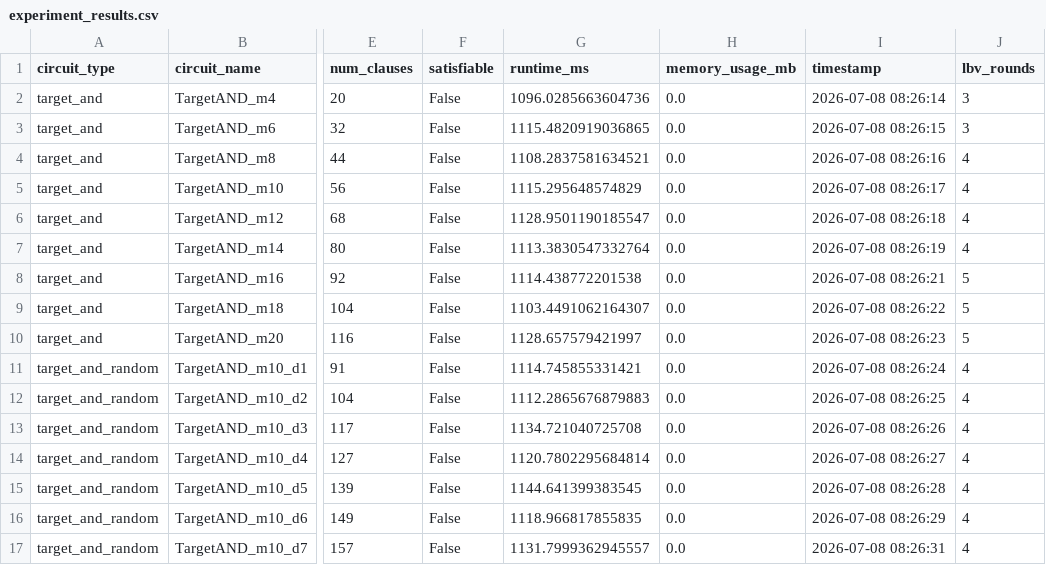
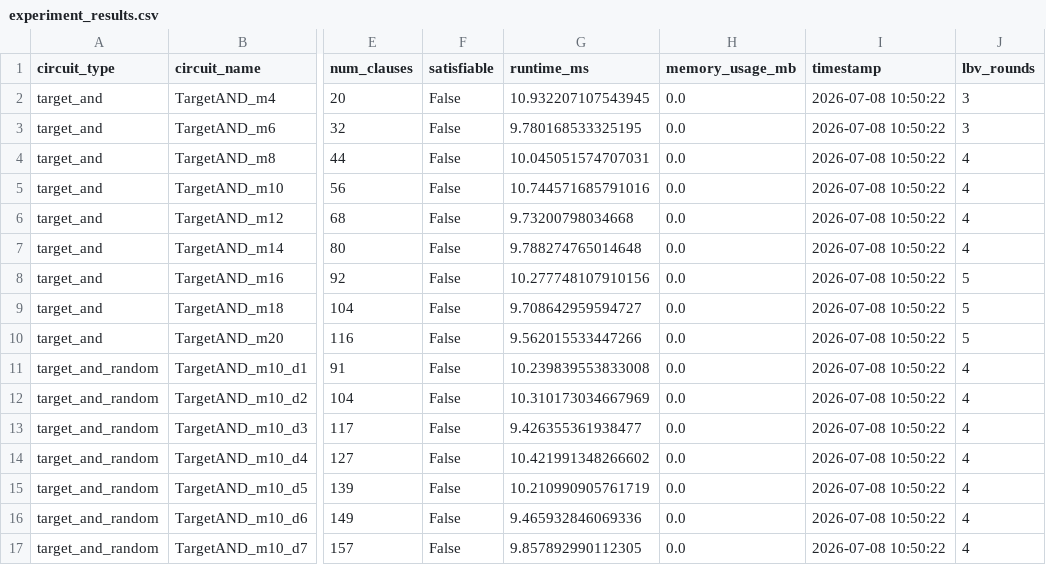
Before and after one commit to hjstephan86/subgraph-sat-solver-experiments, a CSV file: standard_results/experiment_results.csv, drawn as a sheet; only a part is shown, gaps mark what is left out; the diff covers the shown part only; the diff names each change by its address in the sheet, - before the commit and + after, or states it on an @@ line.

```diff
--- a/standard_results/experiment_results.csv
+++ b/standard_results/experiment_results.csv
-G2 (runtime_ms): 1096.0285663604736
+G2 (runtime_ms): 10.932207107543945
-I2 (timestamp): 2026-07-08 08:26:14
+I2 (timestamp): 2026-07-08 10:50:22
-G3 (runtime_ms): 1115.4820919036865
+G3 (runtime_ms): 9.780168533325195
-I3 (timestamp): 2026-07-08 08:26:15
+I3 (timestamp): 2026-07-08 10:50:22
-G4 (runtime_ms): 1108.2837581634521
+G4 (runtime_ms): 10.045051574707031
-I4 (timestamp): 2026-07-08 08:26:16
+I4 (timestamp): 2026-07-08 10:50:22
-G5 (runtime_ms): 1115.295648574829
+G5 (runtime_ms): 10.744571685791016
-I5 (timestamp): 2026-07-08 08:26:17
+I5 (timestamp): 2026-07-08 10:50:22
-G6 (runtime_ms): 1128.9501190185547
+G6 (runtime_ms): 9.73200798034668
-I6 (timestamp): 2026-07-08 08:26:18
+I6 (timestamp): 2026-07-08 10:50:22
-G7 (runtime_ms): 1113.3830547332764
+G7 (runtime_ms): 9.788274765014648
-I7 (timestamp): 2026-07-08 08:26:19
+I7 (timestamp): 2026-07-08 10:50:22
-G8 (runtime_ms): 1114.438772201538
+G8 (runtime_ms): 10.277748107910156
-I8 (timestamp): 2026-07-08 08:26:21
+I8 (timestamp): 2026-07-08 10:50:22
-G9 (runtime_ms): 1103.4491062164307
+G9 (runtime_ms): 9.708642959594727
-I9 (timestamp): 2026-07-08 08:26:22
+I9 (timestamp): 2026-07-08 10:50:22
-G10 (runtime_ms): 1128.657579421997
+G10 (runtime_ms): 9.562015533447266
-I10 (timestamp): 2026-07-08 08:26:23
+I10 (timestamp): 2026-07-08 10:50:22
-G11 (runtime_ms): 1114.745855331421
+G11 (runtime_ms): 10.239839553833008
-I11 (timestamp): 2026-07-08 08:26:24
+I11 (timestamp): 2026-07-08 10:50:22
-G12 (runtime_ms): 1112.2865676879883
+G12 (runtime_ms): 10.310173034667969
-I12 (timestamp): 2026-07-08 08:26:25
+I12 (timestamp): 2026-07-08 10:50:22
-G13 (runtime_ms): 1134.721040725708
+G13 (runtime_ms): 9.426355361938477
-I13 (timestamp): 2026-07-08 08:26:26
+I13 (timestamp): 2026-07-08 10:50:22
-G14 (runtime_ms): 1120.7802295684814
+G14 (runtime_ms): 10.421991348266602
-I14 (timestamp): 2026-07-08 08:26:27
+I14 (timestamp): 2026-07-08 10:50:22
-G15 (runtime_ms): 1144.641399383545
+G15 (runtime_ms): 10.210990905761719
-I15 (timestamp): 2026-07-08 08:26:28
+I15 (timestamp): 2026-07-08 10:50:22
-G16 (runtime_ms): 1118.966817855835
+G16 (runtime_ms): 9.465932846069336
-I16 (timestamp): 2026-07-08 08:26:29
+I16 (timestamp): 2026-07-08 10:50:22
-G17 (runtime_ms): 1131.7999362945557
+G17 (runtime_ms): 9.857892990112305
-I17 (timestamp): 2026-07-08 08:26:31
+I17 (timestamp): 2026-07-08 10:50:22
```
Also changed, not shown: 11 added rows and 15 edited cells elsewhere in this file, 27 other files.
